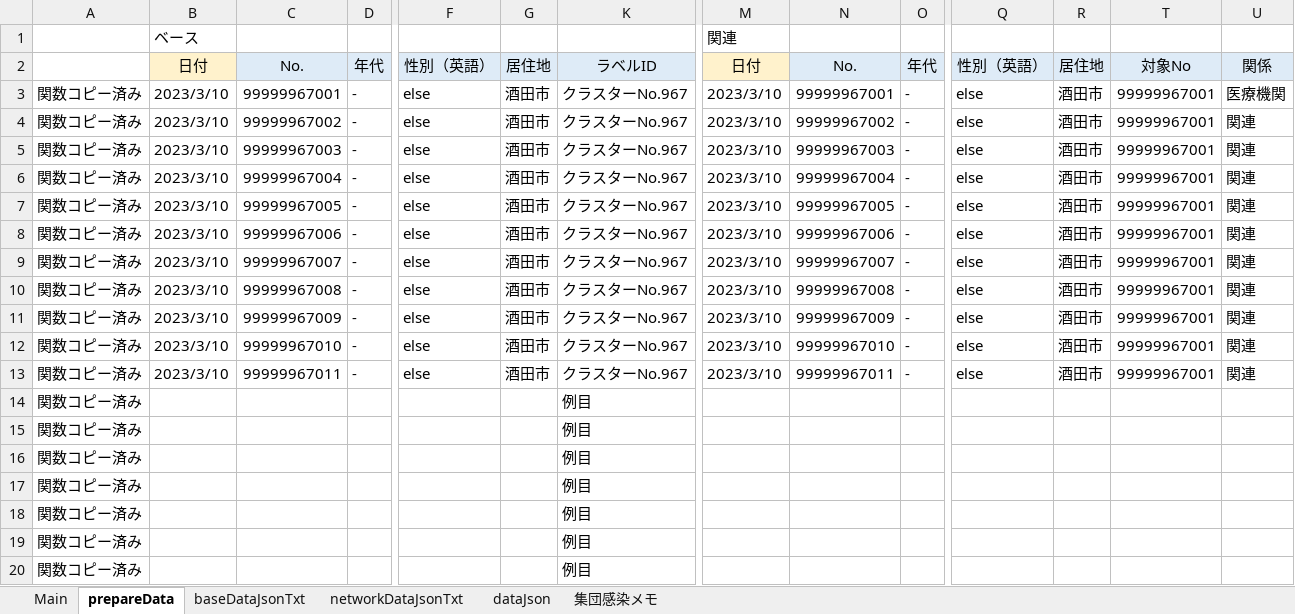
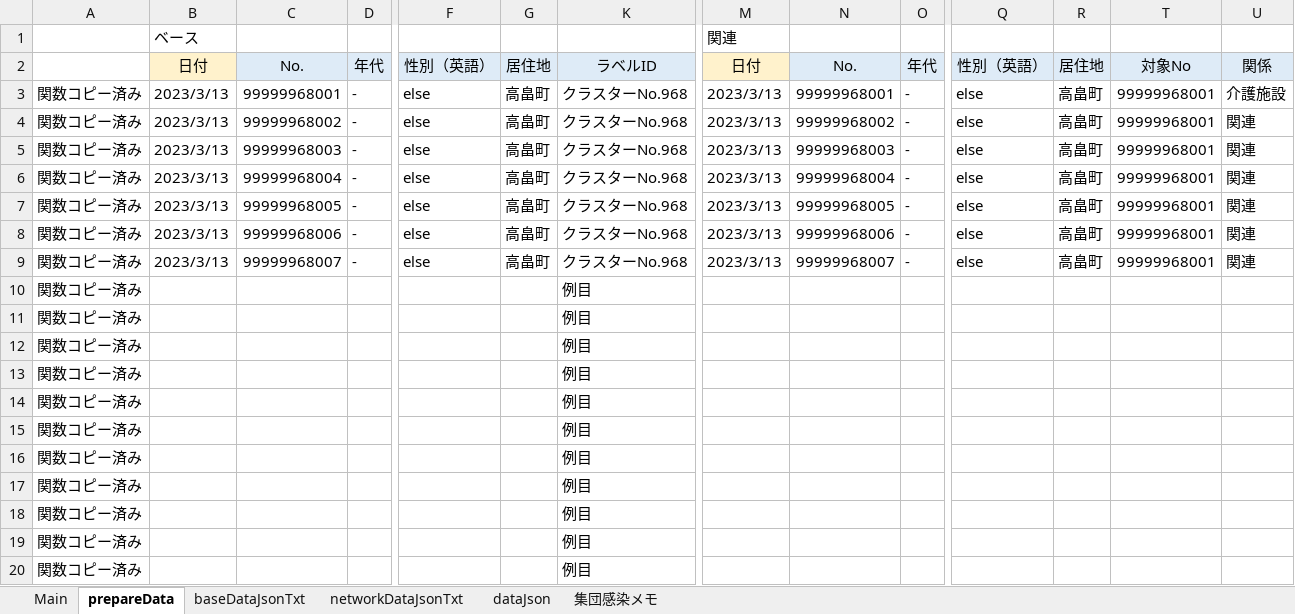
Before and after one commit to yamaserif/yamagata-covid19-virusNetworkJsonGenerator, an Excel workbook: 差分のみ/差分_covid19.xlsm, sheet prepareData, drawn as a sheet; only a part is shown, gaps mark what is left out; values as stored, in another font and other column widths than the file's, no borders; removed rows and columns are numbered as before the commit, all else as after; rows hold the shown columns only; the diff names each change by its address in the sheet, - before the commit and + after, or states it on an @@ line.

```diff
--- a/差分のみ/差分_covid19.xlsm (sheet prepareData)
+++ b/差分のみ/差分_covid19.xlsm (sheet prepareData)
-B3:B9: 2023/3/10
+B3:B9: 2023/3/13
-C3: 99999967001
+C3: 99999968001
-G3:G9: 酒田市
+G3:G9: 高畠町
-K3:K9: クラスターNo.967
+K3:K9: クラスターNo.968
-M3:M9: 2023/3/10
+M3:M9: 2023/3/13
-N3: 99999967001
+N3: 99999968001
-R3:R9: 酒田市
+R3:R9: 高畠町
-T3:T9: 99999967001
+T3:T9: 99999968001
-U3: 医療機関
+U3: 介護施設
-C4: 99999967002
+C4: 99999968002
-N4: 99999967002
+N4: 99999968002
-C5: 99999967003
+C5: 99999968003
-N5: 99999967003
+N5: 99999968003
-C6: 99999967004
+C6: 99999968004
-N6: 99999967004
+N6: 99999968004
-C7: 99999967005
+C7: 99999968005
-N7: 99999967005
+N7: 99999968005
-C8: 99999967006
+C8: 99999968006
-N8: 99999967006
+N8: 99999968006
-C9: 99999967007
+C9: 99999968007
-N9: 99999967007
+N9: 99999968007
-row 10: 関数コピー済み | 2023/3/10 | 99999967008 | - | else | 酒田市 | クラスターNo.967 | 2023/3/10 | 99999967008 | - | else | 酒田市 | 99999967001 | 関連
-row 11: 関数コピー済み | 2023/3/10 | 99999967009 | - | else | 酒田市 | クラスターNo.967 | 2023/3/10 | 99999967009 | - | else | 酒田市 | 99999967001 | 関連
-row 12: 関数コピー済み | 2023/3/10 | 99999967010 | - | else | 酒田市 | クラスターNo.967 | 2023/3/10 | 99999967010 | - | else | 酒田市 | 99999967001 | 関連
-row 13: 関数コピー済み | 2023/3/10 | 99999967011 | - | else | 酒田市 | クラスターNo.967 | 2023/3/10 | 99999967011 | - | else | 酒田市 | 99999967001 | 関連
+row 10: 関数コピー済み |  |  |  |  |  | 例目
+row 11: 関数コピー済み |  |  |  |  |  | 例目
+row 12: 関数コピー済み |  |  |  |  |  | 例目
+row 13: 関数コピー済み |  |  |  |  |  | 例目
```
Also changed, not shown: sheet Main, sheet networkDataJsonTxt, sheet baseDataJsonTxt, sheet dataJson, hidden cells, 4 other files.
